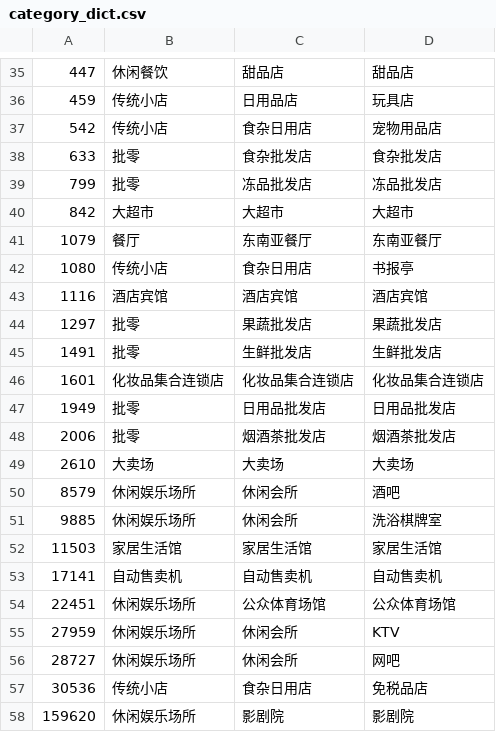
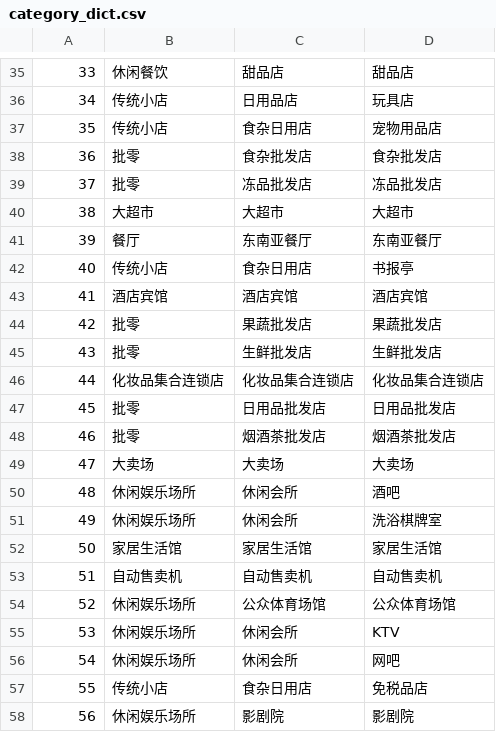
Before and after one commit to sdgweFGFDHAQ/pycharm_project, a CSV file: workplace/category_dict.csv, drawn as a sheet; only a part is shown, gaps mark what is left out; the diff covers the shown part only.

```diff
--- a/workplace/category_dict.csv
+++ b/workplace/category_dict.csv
@@ -35,24 +35,24 @@
-447,休闲餐饮,甜品店,甜品店
-459,传统小店,日用品店,玩具店
-542,传统小店,食杂日用店,宠物用品店
-633,批零,食杂批发店,食杂批发店
-799,批零,冻品批发店,冻品批发店
-842,大超市,大超市,大超市
-1079,餐厅,东南亚餐厅,东南亚餐厅
-1080,传统小店,食杂日用店,书报亭
-1116,酒店宾馆,酒店宾馆,酒店宾馆
-1297,批零,果蔬批发店,果蔬批发店
-1491,批零,生鲜批发店,生鲜批发店
-1601,化妆品集合连锁店,化妆品集合连锁店,化妆品集合连锁店
-1949,批零,日用品批发店,日用品批发店
-2006,批零,烟酒茶批发店,烟酒茶批发店
-2610,大卖场,大卖场,大卖场
-8579,休闲娱乐场所,休闲会所,酒吧
-9885,休闲娱乐场所,休闲会所,洗浴棋牌室
-11503,家居生活馆,家居生活馆,家居生活馆
-17141,自动售卖机,自动售卖机,自动售卖机
-22451,休闲娱乐场所,公众体育场馆,公众体育场馆
-27959,休闲娱乐场所,休闲会所,KTV
-28727,休闲娱乐场所,休闲会所,网吧
-30536,传统小店,食杂日用店,免税品店
-159620,休闲娱乐场所,影剧院,影剧院
+33,休闲餐饮,甜品店,甜品店
+34,传统小店,日用品店,玩具店
+35,传统小店,食杂日用店,宠物用品店
+36,批零,食杂批发店,食杂批发店
+37,批零,冻品批发店,冻品批发店
+38,大超市,大超市,大超市
+39,餐厅,东南亚餐厅,东南亚餐厅
+40,传统小店,食杂日用店,书报亭
+41,酒店宾馆,酒店宾馆,酒店宾馆
+42,批零,果蔬批发店,果蔬批发店
+43,批零,生鲜批发店,生鲜批发店
+44,化妆品集合连锁店,化妆品集合连锁店,化妆品集合连锁店
+45,批零,日用品批发店,日用品批发店
+46,批零,烟酒茶批发店,烟酒茶批发店
+47,大卖场,大卖场,大卖场
+48,休闲娱乐场所,休闲会所,酒吧
+49,休闲娱乐场所,休闲会所,洗浴棋牌室
+50,家居生活馆,家居生活馆,家居生活馆
+51,自动售卖机,自动售卖机,自动售卖机
+52,休闲娱乐场所,公众体育场馆,公众体育场馆
+53,休闲娱乐场所,休闲会所,KTV
+54,休闲娱乐场所,休闲会所,网吧
+55,传统小店,食杂日用店,免税品店
+56,休闲娱乐场所,影剧院,影剧院
```
Also changed, not shown: 28 edited cells elsewhere in this file, 3 other files.
